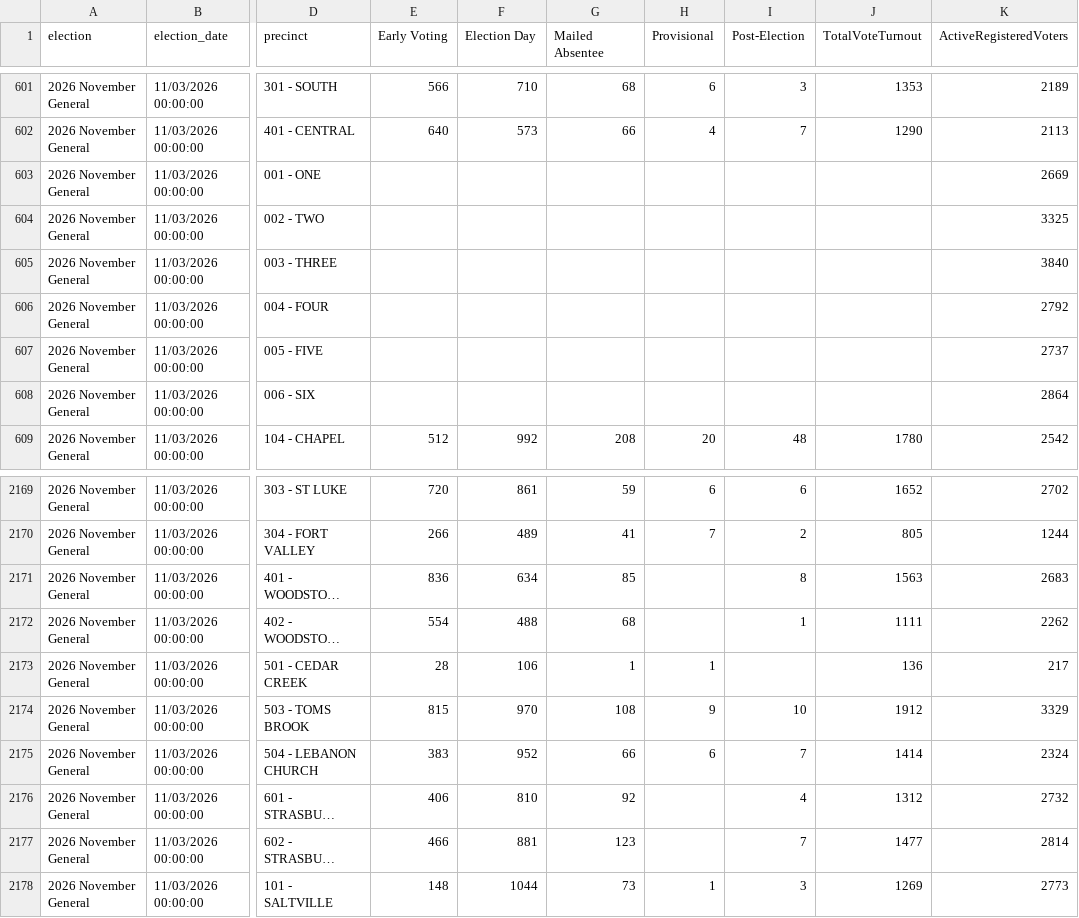
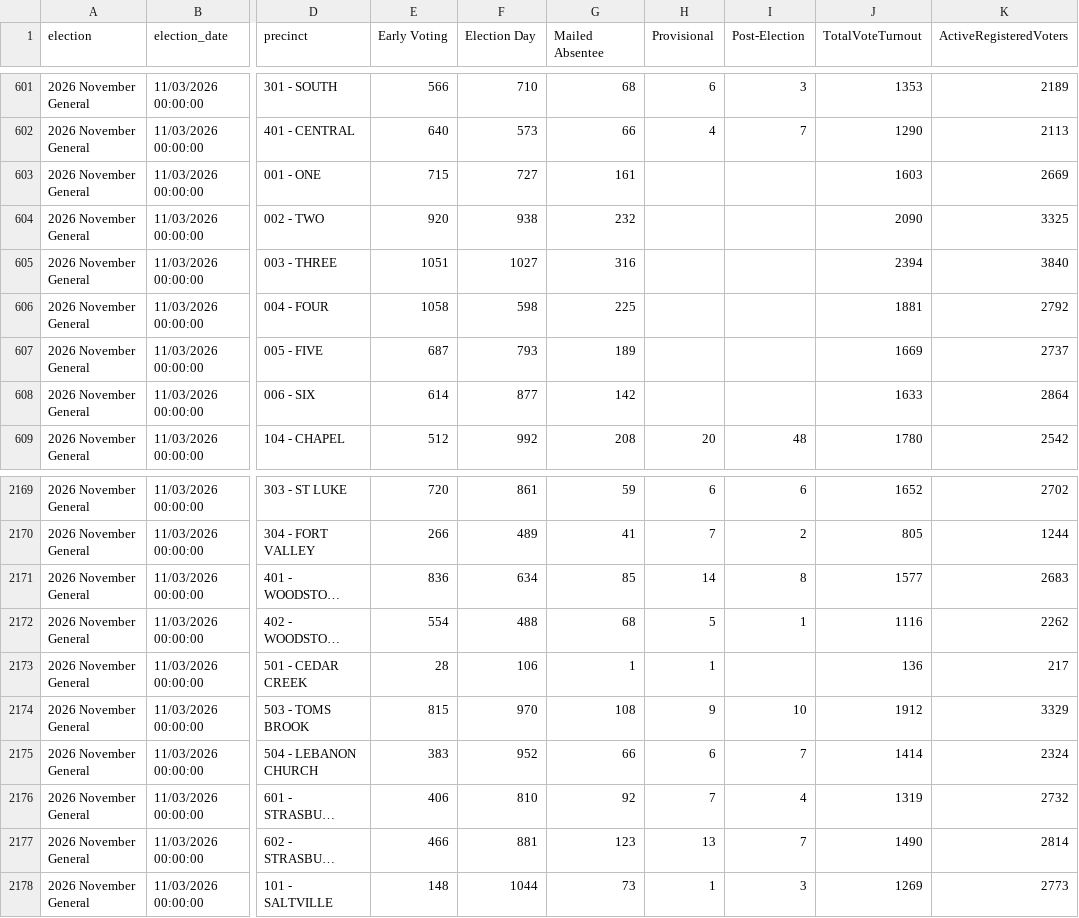
Before and after one commit to rkudeshi/VoteFlow, a CSV file: sources/state-results/2026-November-General/turnout.csv, drawn as a sheet; only a part is shown, gaps mark what is left out; long unchanged cells end in …; the diff covers the shown part only; the diff names each change by its address in the sheet, - before the commit and + after, or states it on an @@ line.

```diff
--- a/sources/state-results/2026-November-General/turnout.csv
+++ b/sources/state-results/2026-November-General/turnout.csv
-E603 (Early Voting): (empty)
+E603 (Early Voting): 715
-F603 (Election Day): (empty)
+F603 (Election Day): 727
-G603 (Mailed Absentee): (empty)
+G603 (Mailed Absentee): 161
-J603 (TotalVoteTurnout): (empty)
+J603 (TotalVoteTurnout): 1603
-E604 (Early Voting): (empty)
+E604 (Early Voting): 920
-F604 (Election Day): (empty)
+F604 (Election Day): 938
-G604 (Mailed Absentee): (empty)
+G604 (Mailed Absentee): 232
-J604 (TotalVoteTurnout): (empty)
+J604 (TotalVoteTurnout): 2090
-E605 (Early Voting): (empty)
+E605 (Early Voting): 1051
-F605 (Election Day): (empty)
+F605 (Election Day): 1027
-G605 (Mailed Absentee): (empty)
+G605 (Mailed Absentee): 316
-J605 (TotalVoteTurnout): (empty)
+J605 (TotalVoteTurnout): 2394
-E606 (Early Voting): (empty)
+E606 (Early Voting): 1058
-F606 (Election Day): (empty)
+F606 (Election Day): 598
-G606 (Mailed Absentee): (empty)
+G606 (Mailed Absentee): 225
-J606 (TotalVoteTurnout): (empty)
+J606 (TotalVoteTurnout): 1881
-E607 (Early Voting): (empty)
+E607 (Early Voting): 687
-F607 (Election Day): (empty)
+F607 (Election Day): 793
-G607 (Mailed Absentee): (empty)
+G607 (Mailed Absentee): 189
-J607 (TotalVoteTurnout): (empty)
+J607 (TotalVoteTurnout): 1669
-E608 (Early Voting): (empty)
+E608 (Early Voting): 614
-F608 (Election Day): (empty)
+F608 (Election Day): 877
-G608 (Mailed Absentee): (empty)
+G608 (Mailed Absentee): 142
-J608 (TotalVoteTurnout): (empty)
+J608 (TotalVoteTurnout): 1633
-H2171 (Provisional): (empty)
+H2171 (Provisional): 14
-J2171 (TotalVoteTurnout): 1563
+J2171 (TotalVoteTurnout): 1577
-H2172 (Provisional): (empty)
+H2172 (Provisional): 5
-J2172 (TotalVoteTurnout): 1111
+J2172 (TotalVoteTurnout): 1116
-H2176 (Provisional): (empty)
+H2176 (Provisional): 7
-J2176 (TotalVoteTurnout): 1312
+J2176 (TotalVoteTurnout): 1319
-H2177 (Provisional): (empty)
+H2177 (Provisional): 13
-J2177 (TotalVoteTurnout): 1477
+J2177 (TotalVoteTurnout): 1490
```
Also changed, not shown: 34 edited cells elsewhere in this file, 5 other files.
